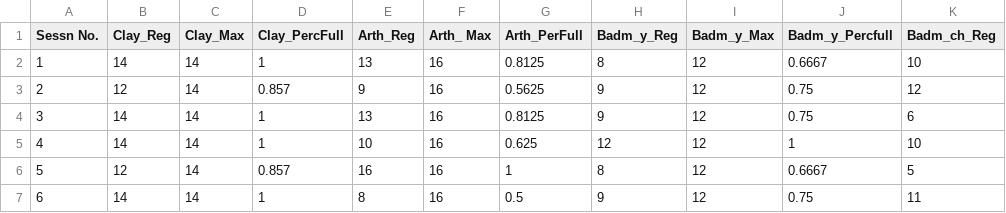
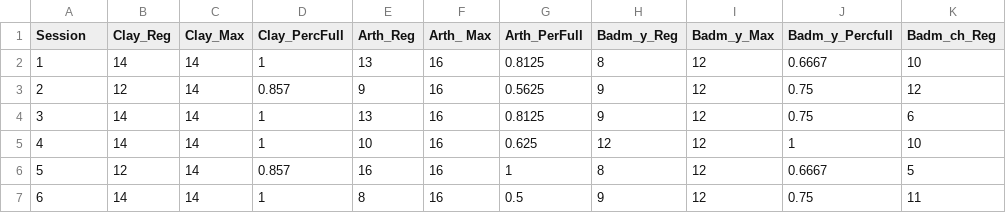
Before and after one commit to valthomaso/Stats-project, a CSV file: SurreyRec_2017-2018.csv, drawn as a sheet; only a part is shown; the diff names each change by its address in the sheet, - before the commit and + after, or states it on an @@ line.

Commit message:
Update SurreyRec_2017-2018.csv

```diff
--- a/SurreyRec_2017-2018.csv
+++ b/SurreyRec_2017-2018.csv
-A1: Sessn No.
+A1: Session
```
